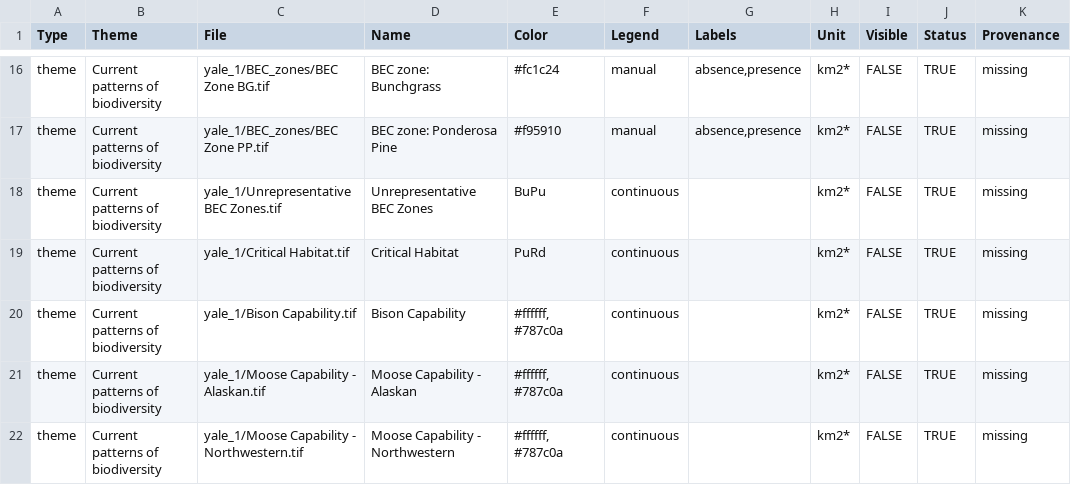
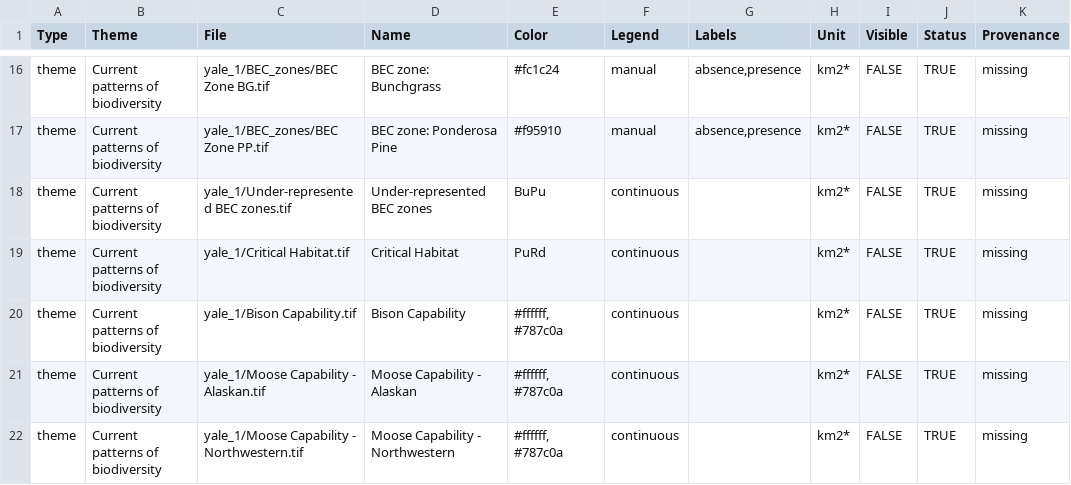
Before and after one commit to csl-unbc/CAP-BC-Webtool, a CSV file: inst/extdata/data/cap-bc-metadata/cap-bc-yale1-metadata.csv, drawn as a sheet; only a part is shown, gaps mark what is left out; the diff names each change by its address in the sheet, - before the commit and + after, or states it on an @@ line.

Commit message:
Update the unrepresentative BEC zones filenames

```diff
--- a/inst/extdata/data/cap-bc-metadata/cap-bc-yale1-metadata.csv
+++ b/inst/extdata/data/cap-bc-metadata/cap-bc-yale1-metadata.csv
-C18 (File): yale_1/Unrepresentative BEC Zones.tif
+C18 (File): yale_1/Under-represented BEC zones.tif
-D18 (Name): Unrepresentative BEC Zones
+D18 (Name): Under-represented BEC zones
```
